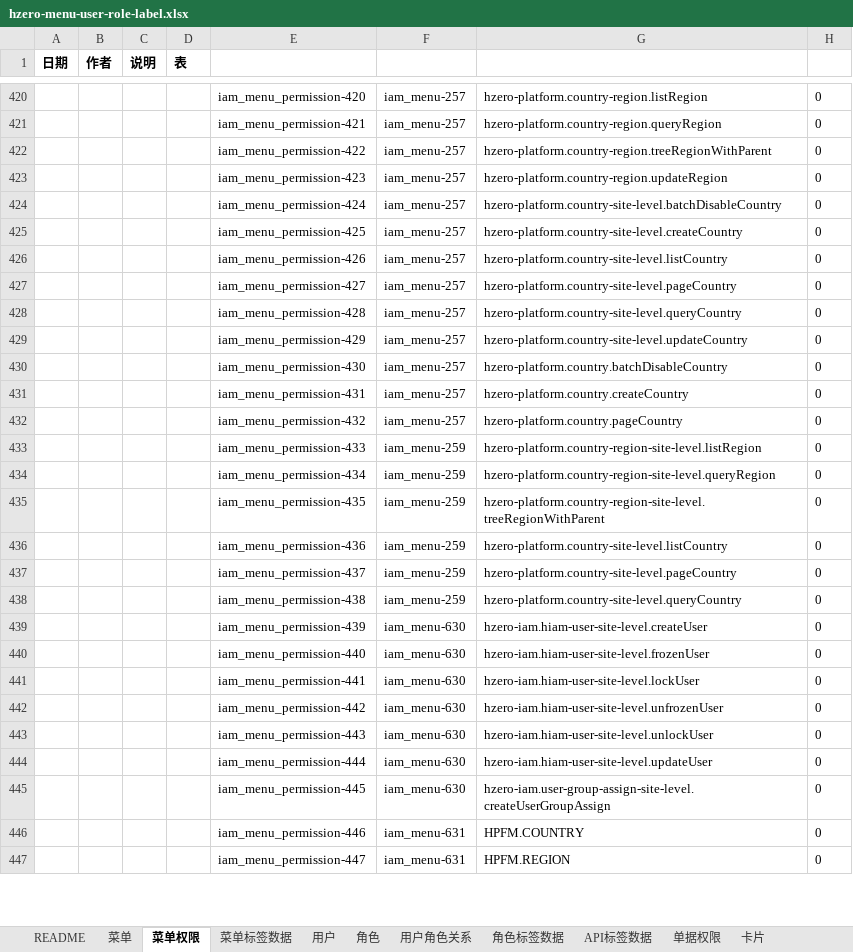
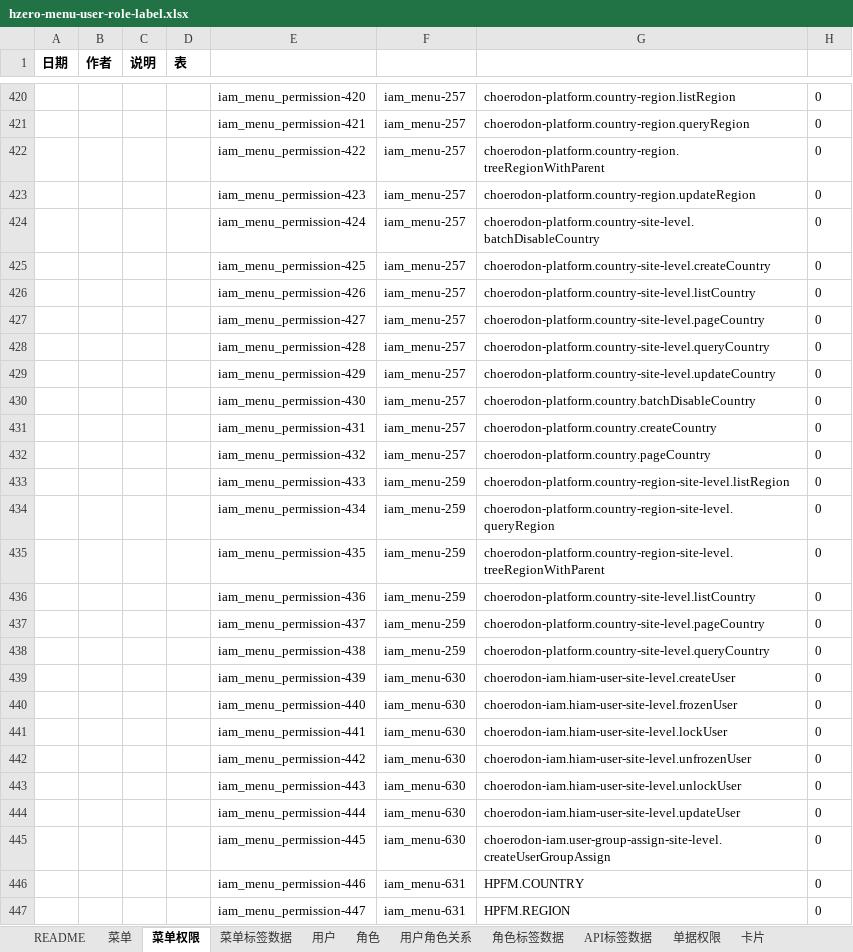
Before and after one commit to open-hand/choerodon-platform, an Excel workbook: src/main/resources/script/db/init-data/hzero_platform/hzero_platform/hzero-menu-user-role-label.xlsx, sheet 菜单权限, drawn as a sheet; only a part is shown, gaps mark what is left out; values as stored, in another font and other column widths than the file's, no borders; the diff covers the shown part only; the diff names each change by its address in the sheet, - before the commit and + after, or states it on an @@ line.

```diff
--- a/src/main/resources/script/db/init-data/hzero_platform/hzero_platform/hzero-menu-user-role-label.xlsx (sheet 菜单权限)
+++ b/src/main/resources/script/db/init-data/hzero_platform/hzero_platform/hzero-menu-user-role-label.xlsx (sheet 菜单权限)
-G420: hzero-platform.country-region.listRegion
+G420: choerodon-platform.country-region.listRegion
-G421: hzero-platform.country-region.queryRegion
+G421: choerodon-platform.country-region.queryRegion
-G422: hzero-platform.country-region.treeRegionWithParent
+G422: choerodon-platform.country-region.treeRegionWithParent
-G423: hzero-platform.country-region.updateRegion
+G423: choerodon-platform.country-region.updateRegion
-G424: hzero-platform.country-site-level.batchDisableCountry
+G424: choerodon-platform.country-site-level.batchDisableCountry
-G425: hzero-platform.country-site-level.createCountry
+G425: choerodon-platform.country-site-level.createCountry
-G426: hzero-platform.country-site-level.listCountry
+G426: choerodon-platform.country-site-level.listCountry
-G427: hzero-platform.country-site-level.pageCountry
+G427: choerodon-platform.country-site-level.pageCountry
-G428: hzero-platform.country-site-level.queryCountry
+G428: choerodon-platform.country-site-level.queryCountry
-G429: hzero-platform.country-site-level.updateCountry
+G429: choerodon-platform.country-site-level.updateCountry
-G430: hzero-platform.country.batchDisableCountry
+G430: choerodon-platform.country.batchDisableCountry
-G431: hzero-platform.country.createCountry
+G431: choerodon-platform.country.createCountry
-G432: hzero-platform.country.pageCountry
+G432: choerodon-platform.country.pageCountry
-G433: hzero-platform.country-region-site-level.listRegion
+G433: choerodon-platform.country-region-site-level.listRegion
-G434: hzero-platform.country-region-site-level.queryRegion
+G434: choerodon-platform.country-region-site-level.queryRegion
-G435: hzero-platform.country-region-site-level.treeRegionWithParent
+G435: choerodon-platform.country-region-site-level.treeRegionWithParent
-G436: hzero-platform.country-site-level.listCountry
+G436: choerodon-platform.country-site-level.listCountry
-G437: hzero-platform.country-site-level.pageCountry
+G437: choerodon-platform.country-site-level.pageCountry
-G438: hzero-platform.country-site-level.queryCountry
+G438: choerodon-platform.country-site-level.queryCountry
-G439: hzero-iam.hiam-user-site-level.createUser
+G439: choerodon-iam.hiam-user-site-level.createUser
-G440: hzero-iam.hiam-user-site-level.frozenUser
+G440: choerodon-iam.hiam-user-site-level.frozenUser
-G441: hzero-iam.hiam-user-site-level.lockUser
+G441: choerodon-iam.hiam-user-site-level.lockUser
-G442: hzero-iam.hiam-user-site-level.unfrozenUser
+G442: choerodon-iam.hiam-user-site-level.unfrozenUser
-G443: hzero-iam.hiam-user-site-level.unlockUser
+G443: choerodon-iam.hiam-user-site-level.unlockUser
-G444: hzero-iam.hiam-user-site-level.updateUser
+G444: choerodon-iam.hiam-user-site-level.updateUser
-G445: hzero-iam.user-group-assign-site-level.createUserGroupAssign
+G445: choerodon-iam.user-group-assign-site-level.createUserGroupAssign
```
Also changed, not shown: 1447 edited cells elsewhere in this sheet.
